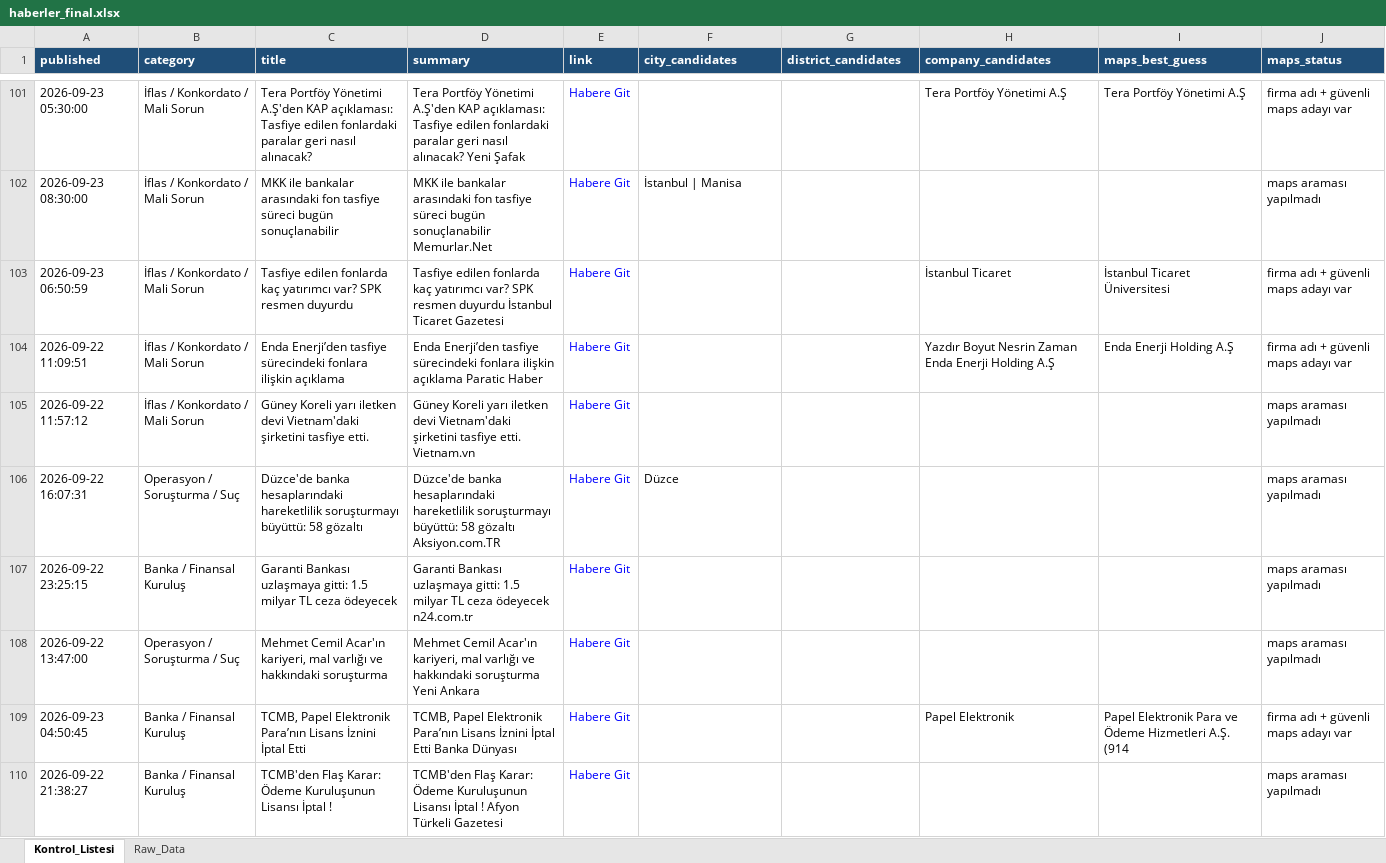
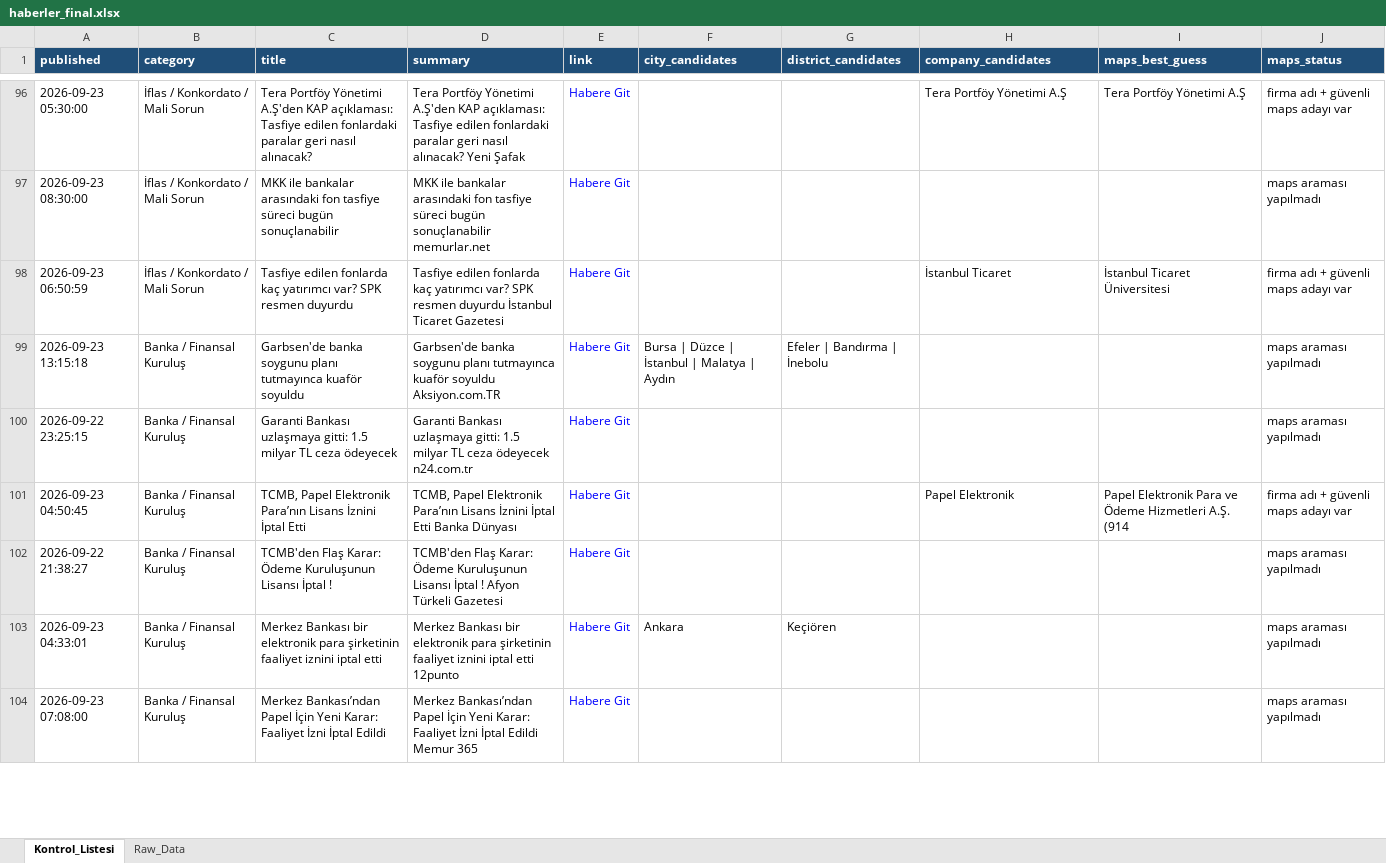
Before and after one commit to 19982109/haber-risk-monitor, an Excel workbook: data/haberler_final.xlsx, sheet Kontrol_Listesi, drawn as a sheet; only a part is shown, gaps mark what is left out; the shorter side is filled out with more unchanged rows; values as stored, in another font and other column widths than the file's, no borders; removed rows and columns are numbered as before the commit, all else as after; the diff covers the shown part only; the diff names each change by its address in the sheet, - before the commit and + after, or states it on an @@ line.

```diff
--- a/data/haberler_final.xlsx (sheet Kontrol_Listesi)
+++ b/data/haberler_final.xlsx (sheet Kontrol_Listesi)
-D97 (summary): …bugün sonuçlanabilir Memurlar.Net
+D97 (summary): …bugün sonuçlanabilir memurlar.net
-F97 (city_candidates): İstanbul | Manisa
+F97 (city_candidates): (empty)
-row 104: 2026-09-22 11:09:51 | İflas / Konkordato / Mali Sorun | Enda Enerji’den tasfiye sürecindeki fonlara ilişkin açıklama | Enda Enerji’den tasfiye sürecindeki fonlara ilişkin açıklama Paratic Haber | Habere Git |  |  | Yazdır Boyut Nesrin Zaman Enda Enerji Holding A.Ş | Enda Enerji Holding A.Ş | firma adı + güvenli maps adayı var
-row 105: 2026-09-22 11:57:12 | İflas / Konkordato / Mali Sorun | Güney Koreli yarı iletken devi Vietnam'daki şirketini tasfiye etti. | Güney Koreli yarı iletken devi Vietnam'daki şirketini tasfiye etti. Vietnam.vn | Habere Git |  |  |  |  | maps araması yapılmadı
-row 106: 2026-09-22 16:07:31 | Operasyon / Soruşturma / Suç | Düzce'de banka hesaplarındaki hareketlilik soruşturmayı büyüttü: 58 gözaltı | Düzce'de banka hesaplarındaki hareketlilik soruşturmayı büyüttü: 58 gözaltı Aksiyon.com.TR | Habere Git | Düzce |  |  |  | maps araması yapılmadı
+row 99: 2026-09-23 13:15:18 | Banka / Finansal Kuruluş | Garbsen'de banka soygunu planı tutmayınca kuaför soyuldu | Garbsen'de banka soygunu planı tutmayınca kuaför soyuldu Aksiyon.com.TR | Habere Git | Bursa | Düzce | İstanbul | Malatya | Aydın | Efeler | Bandırma | İnebolu |  |  | maps araması yapılmadı
-row 108: 2026-09-22 13:47:00 | Operasyon / Soruşturma / Suç | Mehmet Cemil Acar'ın kariyeri, mal varlığı ve hakkındaki soruşturma | Mehmet Cemil Acar'ın kariyeri, mal varlığı ve hakkındaki soruşturma Yeni Ankara | Habere Git |  |  |  |  | maps araması yapılmadı
```
Also changed, not shown: 61 added rows, 69 removed rows, 21 moved rows and 26 edited cells elsewhere in this sheet, sheet Raw_Data, 1 other file.
